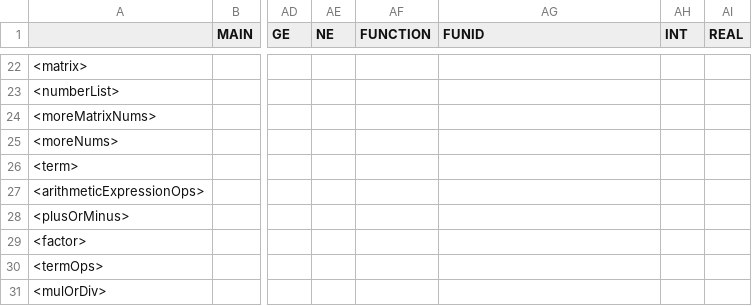
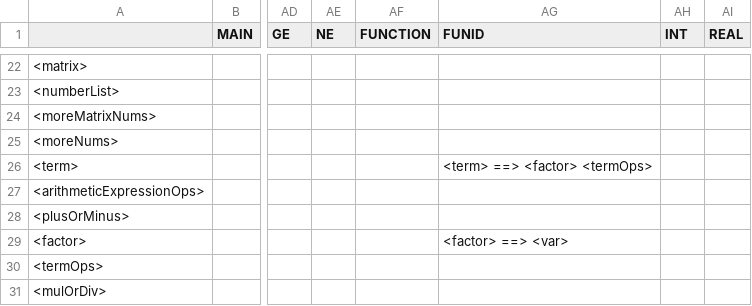
Before and after one commit to parthosa/Compiler-Project, a CSV file: language/parseTable.csv, drawn as a sheet; only a part is shown, gaps mark what is left out; the diff covers the shown part only; the diff names each change by its address in the sheet, - before the commit and + after, or states it on an @@ line.

Commit message:
formatted output of parse tree

```diff
--- a/language/parseTable.csv
+++ b/language/parseTable.csv
-AG26 (FUNID): (empty)
+AG26 (FUNID): <term> ==> <factor> <termOps>
-AG29 (FUNID): (empty)
+AG29 (FUNID): <factor> ==> <var>
```
Also changed, not shown: 2 added rows and 13 edited cells elsewhere in this file, 18 other files.
